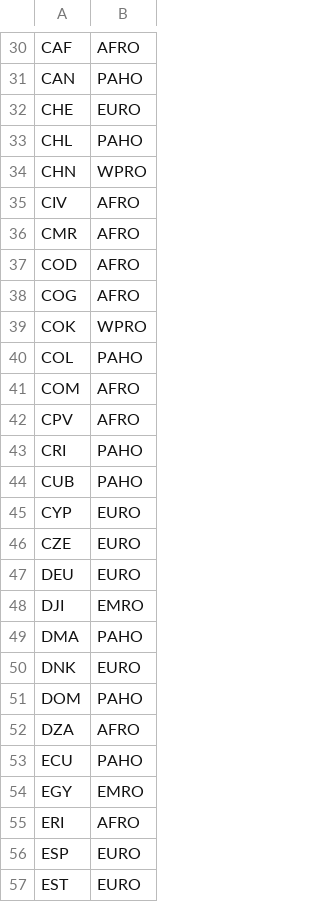
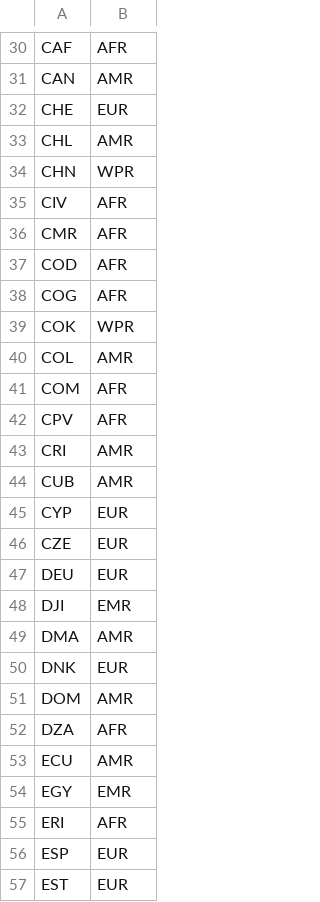
Before and after one commit to ashattock/dynamice, a CSV file: config/regions.csv, drawn as a sheet; only a part is shown, gaps mark what is left out; the diff covers the shown part only; the diff names each change by its address in the sheet, - before the commit and + after, or states it on an @@ line.

```diff
--- a/config/regions.csv
+++ b/config/regions.csv
-B30: AFRO
+B30: AFR
-B31: PAHO
+B31: AMR
-B32: EURO
+B32: EUR
-B33: PAHO
+B33: AMR
-B34: WPRO
+B34: WPR
-B35:B38: AFRO
+B35:B38: AFR
-B39: WPRO
+B39: WPR
-B40: PAHO
+B40: AMR
-B41:B42: AFRO
+B41:B42: AFR
-B43:B44: PAHO
+B43:B44: AMR
-B45:B47: EURO
+B45:B47: EUR
-B48: EMRO
+B48: EMR
-B49: PAHO
+B49: AMR
-B50: EURO
+B50: EUR
-B51: PAHO
+B51: AMR
-B52: AFRO
+B52: AFR
-B53: PAHO
+B53: AMR
-B54: EMRO
+B54: EMR
-B55: AFRO
+B55: AFR
-B56:B57: EURO
+B56:B57: EUR
```
Also changed, not shown: 166 edited cells elsewhere in this file, 6 other files.
